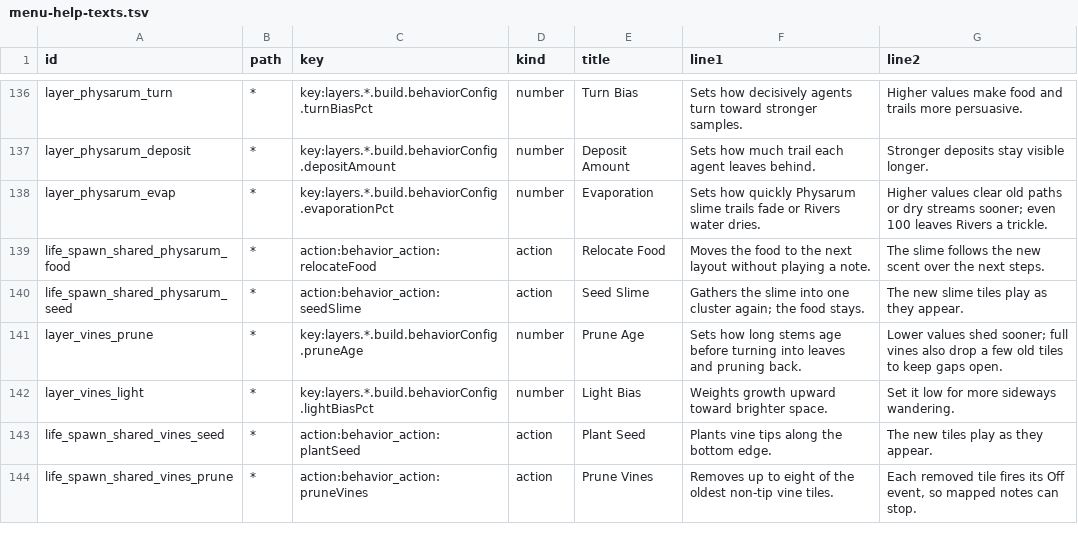
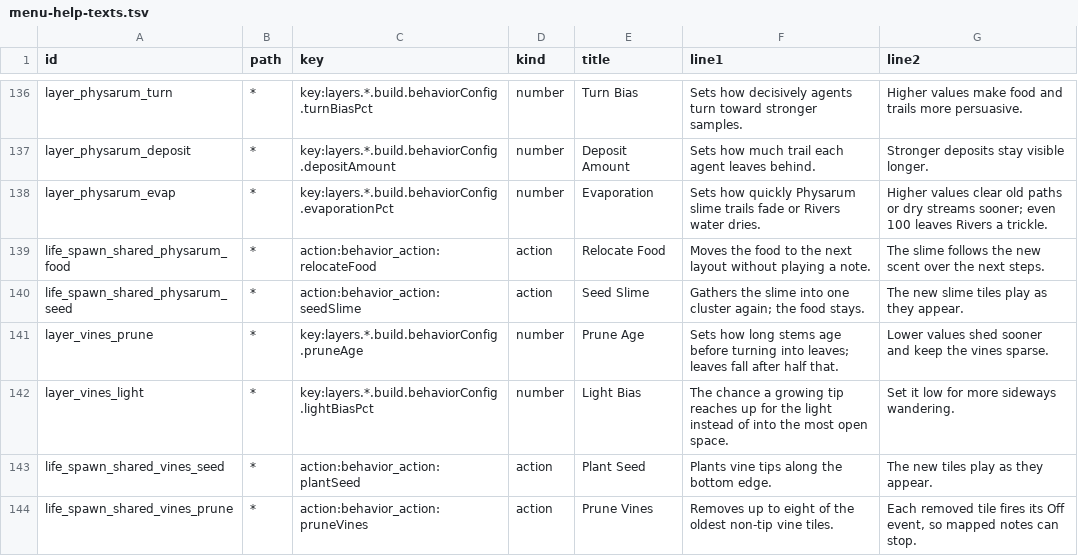
Before and after one commit to nexxyz/octessera, a TSV file: resources/menu-help-texts.tsv, drawn as a sheet; only a part is shown, gaps mark what is left out.

Commit message:
A Vines tip with nowhere to grow becomes stem, leaves fall once they are half Prune Age old, a vine with no tips is planted again, and Light Bias is the chance a tip reaches up for the light, so Vines breathes between about 10 and 64 lit tiles where it held 49 to 63, Branch 100 no longer fills the grid, and every Light Bias value plays differently where it had four levels

```diff
--- a/resources/menu-help-texts.tsv
+++ b/resources/menu-help-texts.tsv
@@ -140,4 +140,4 @@ life_spawn_shared_physarum_food	*	action:behavior_action:relocateFood	action	Rel
 life_spawn_shared_physarum_seed	*	action:behavior_action:seedSlime	action	Seed Slime	Gathers the slime into one cluster again; the food stays.	The new slime tiles play as they appear.
-layer_vines_prune	*	key:layers.*.build.behaviorConfig.pruneAge	number	Prune Age	Sets how long stems age before turning into leaves and pruning back.	Lower values shed sooner; full vines also drop a few old tiles to keep gaps open.
-layer_vines_light	*	key:layers.*.build.behaviorConfig.lightBiasPct	number	Light Bias	Weights growth upward toward brighter space.	Set it low for more sideways wandering.
+layer_vines_prune	*	key:layers.*.build.behaviorConfig.pruneAge	number	Prune Age	Sets how long stems age before turning into leaves; leaves fall after half that.	Lower values shed sooner and keep the vines sparse.
+layer_vines_light	*	key:layers.*.build.behaviorConfig.lightBiasPct	number	Light Bias	The chance a growing tip reaches up for the light instead of into the most open space.	Set it low for more sideways wandering.
 life_spawn_shared_vines_seed	*	action:behavior_action:plantSeed	action	Plant Seed	Plants vine tips along the bottom edge.	The new tiles play as they appear.
```
Also changed, not shown: 4 other files.
